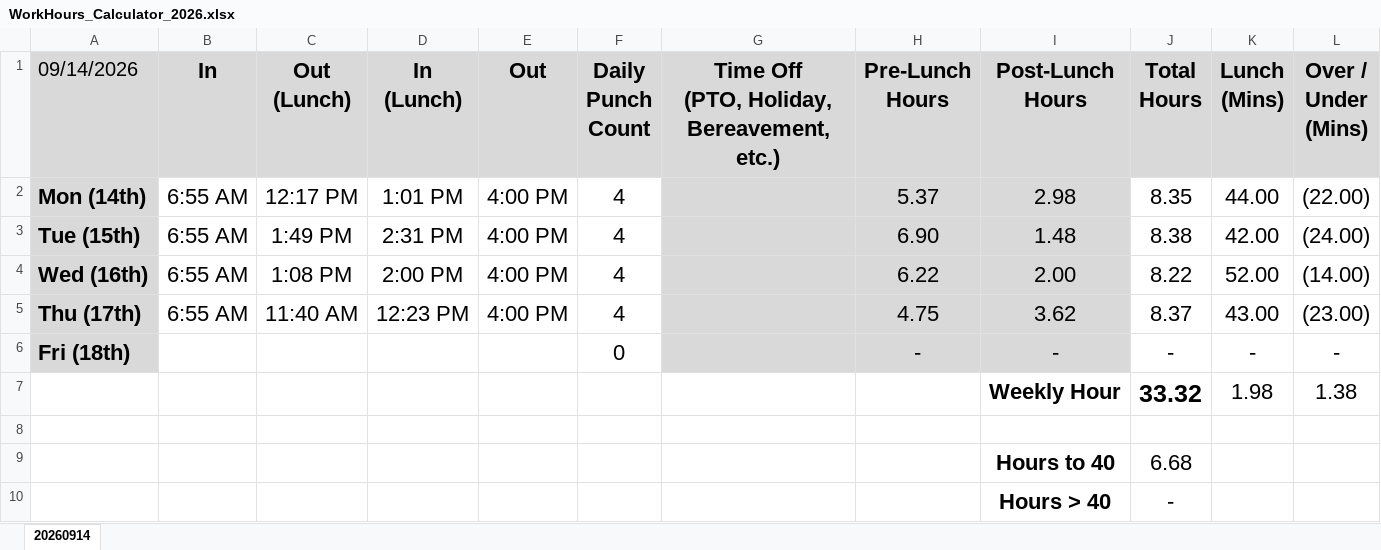
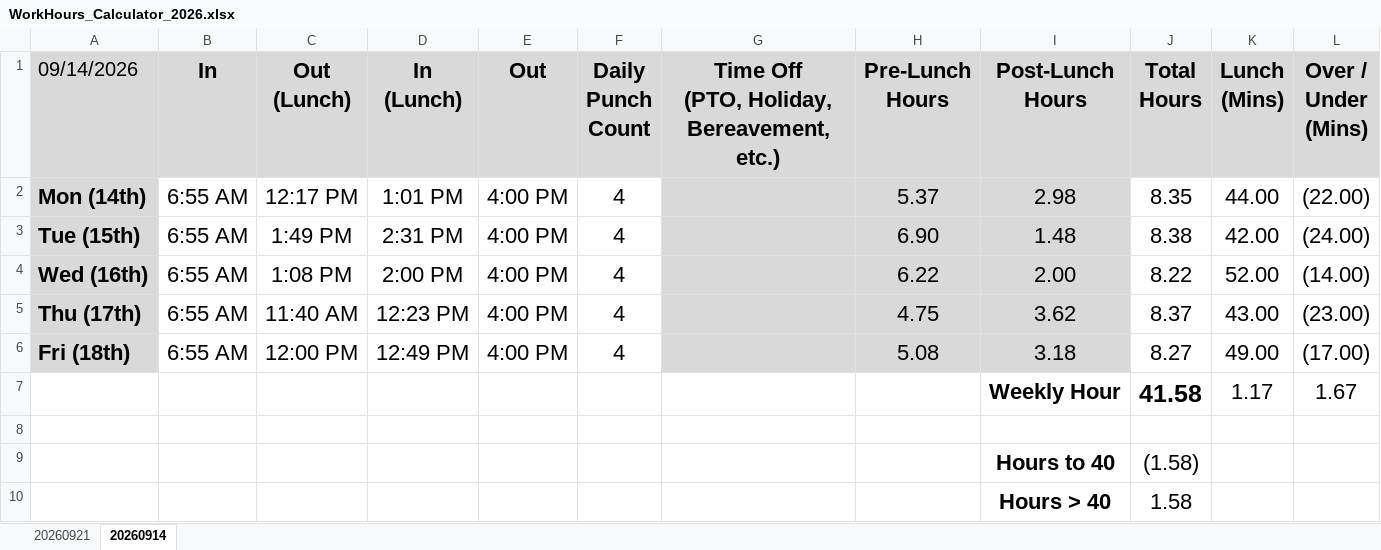
Before and after one commit to nsPubRepo/Development, an Excel workbook: Time_Tracking/WorkHours_Calculator_2026.xlsx, sheet 20260914, drawn as a sheet; values as stored, in another font and other column widths than the file's, no borders; conditional formats not drawn; removed rows and columns are numbered as before the commit, all else as after; the diff names each change by its address in the sheet, - before the commit and + after, or states it on an @@ line.

```diff
--- a/Time_Tracking/WorkHours_Calculator_2026.xlsx (sheet 20260914)
+++ b/Time_Tracking/WorkHours_Calculator_2026.xlsx (sheet 20260914)
+sheet tab: 20260921
-row 6: Fri (18th) |  |  |  |  | 0 |  | - | - | - | - | -
-row 7:  |  |  |  |  |  |  |  | Weekly Hour | 33.32 | 1.98 | 1.38
+row 6: Fri (18th) | 6:55 AM | 12:00 PM | 12:49 PM | 4:00 PM | 4 |  | 5.08 | 3.18 | 8.27 | 49.00 | (17.00)
+row 7:  |  |  |  |  |  |  |  | Weekly Hour | 41.58 | 1.17 | 1.67
-J9 (Total Hours): 6.68
+J9 (Total Hours): (1.58)
-J10 (Total Hours): -
+J10 (Total Hours): 1.58
```
Also changed, not shown: PTO_Tracking.xlsx, 2 other files.
